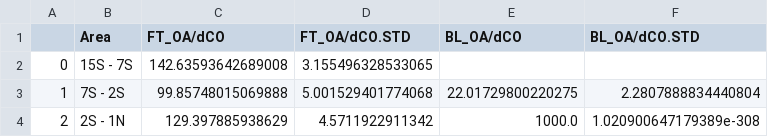
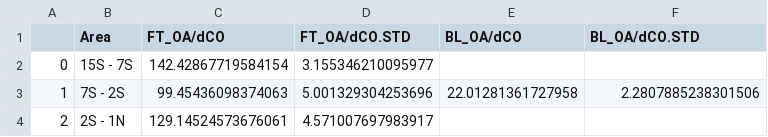
Before and after one commit to oahul14/ORACLE-Postprocessor, a CSV file: COR_csvs/inSpace_oa.csv, drawn as a sheet.

```diff
--- a/COR_csvs/inSpace_oa.csv
+++ b/COR_csvs/inSpace_oa.csv
@@ -1,4 +1,4 @@
 ,Area,FT_OA/dCO,FT_OA/dCO.STD,BL_OA/dCO,BL_OA/dCO.STD
-0,15S - 7S,142.63593642689008,3.155496328533065,,
-1,7S - 2S,99.85748015069888,5.001529401774068,22.01729800220275,2.2807888834440804
-2,2S - 1N,129.397885938629,4.5711922911342,1000.0,1.020900647179389e-308
+0,15S - 7S,142.42867719584154,3.155346210095977,,
+1,7S - 2S,99.45436098374063,5.001329304253696,22.01281361727958,2.2807885238301506
+2,2S - 1N,129.14524573676061,4.571007697983917,,
```
Also changed, not shown: COR_csvs/inSpace_bc.csv, COR_csvs/inTime_bc.csv, 6 other files.
